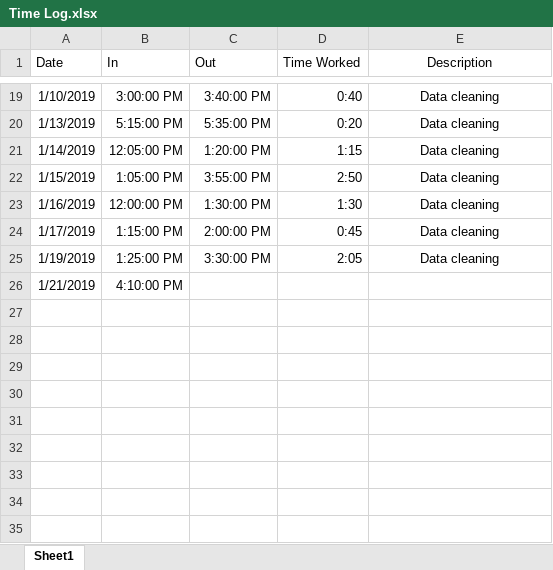
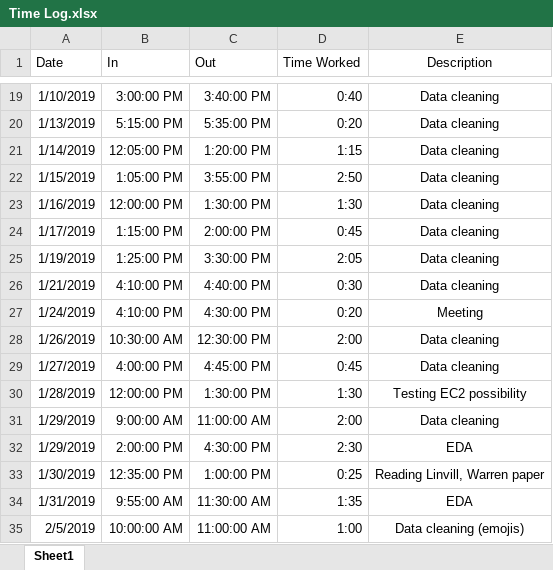
Before and after one commit to nickbrowen/SeniorProject, an Excel workbook: Time Log.xlsx, sheet Sheet1, drawn as a sheet; only a part is shown, gaps mark what is left out; values as stored, in another font and other column widths than the file's, no borders; the diff names each change by its address in the sheet, - before the commit and + after, or states it on an @@ line.

```diff
--- a/Time Log.xlsx (sheet Sheet1)
+++ b/Time Log.xlsx (sheet Sheet1)
-C26 (Out): (empty)
+C26 (Out): 4:40:00 PM
-D26 (Time Worked): (empty)
+D26 (Time Worked): 0:30
-E26 (Description): (empty)
+E26 (Description): Data cleaning
+row 27: 1/24/2019 | 4:10:00 PM | 4:30:00 PM | 0:20 | Meeting
+row 28: 1/26/2019 | 10:30:00 AM | 12:30:00 PM | 2:00 | Data cleaning
+row 29: 1/27/2019 | 4:00:00 PM | 4:45:00 PM | 0:45 | Data cleaning
+row 30: 1/28/2019 | 12:00:00 PM | 1:30:00 PM | 1:30 | Testing EC2 possibility
+row 31: 1/29/2019 | 9:00:00 AM | 11:00:00 AM | 2:00 | Data cleaning
+row 32: 1/29/2019 | 2:00:00 PM | 4:30:00 PM | 2:30 | EDA
+row 33: 1/30/2019 | 12:35:00 PM | 1:00:00 PM | 0:25 | Reading Linvill, Warren paper
+row 34: 1/31/2019 | 9:55:00 AM | 11:30:00 AM | 1:35 | EDA
+row 35: 2/5/2019 | 10:00:00 AM | 11:00:00 AM | 1:00 | Data cleaning (emojis)
```
Also changed, not shown: 1 other file.
